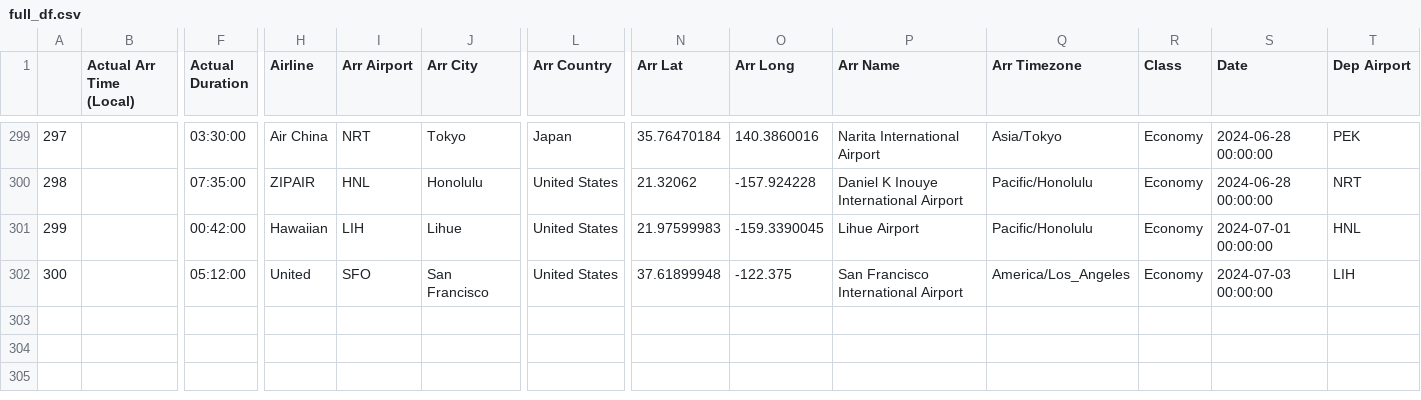
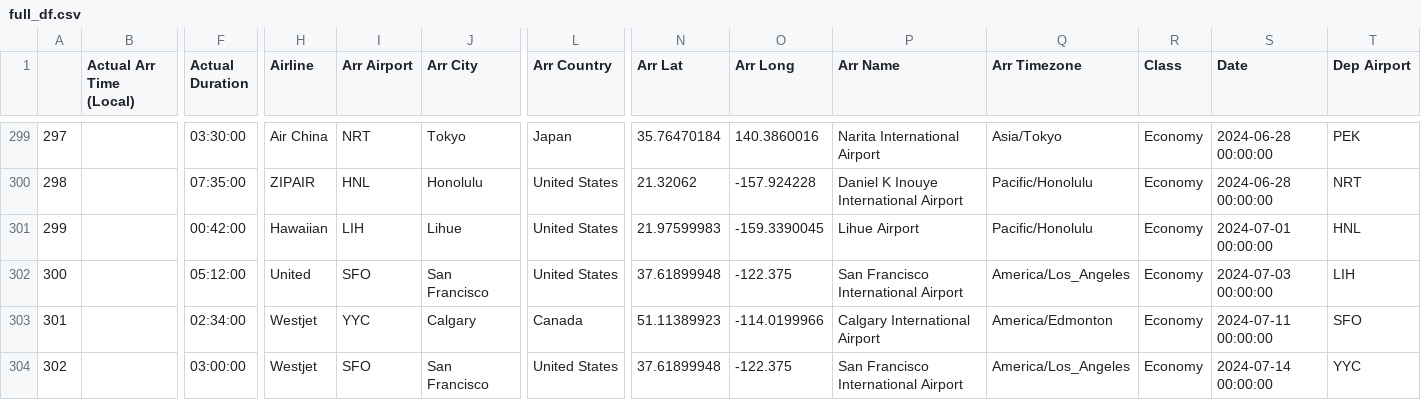
Before and after one commit to picrazy2/picrazy2.github.io, a CSV file: flightlog/full_df.csv, drawn as a sheet; only a part is shown, gaps mark what is left out; rows hold the shown columns only; the diff names each change by its address in the sheet, - before the commit and + after, or states it on an @@ line.

```diff
--- a/flightlog/full_df.csv
+++ b/flightlog/full_df.csv
+row 303: 301 |  | 02:34:00 | Westjet | YYC | Calgary | Canada | 51.11389923 | -114.0199966 | Calgary International Airport | America/Edmonton | Economy | 2024-07-11 00:00:00 | SFO
+row 304: 302 |  | 03:00:00 | Westjet | SFO | San Francisco | United States | 37.61899948 | -122.375 | San Francisco International Airport | America/Los_Angeles | Economy | 2024-07-14 00:00:00 | YYC
```
Also changed, not shown: flightlog/flightlog.csv, 19 other files.
